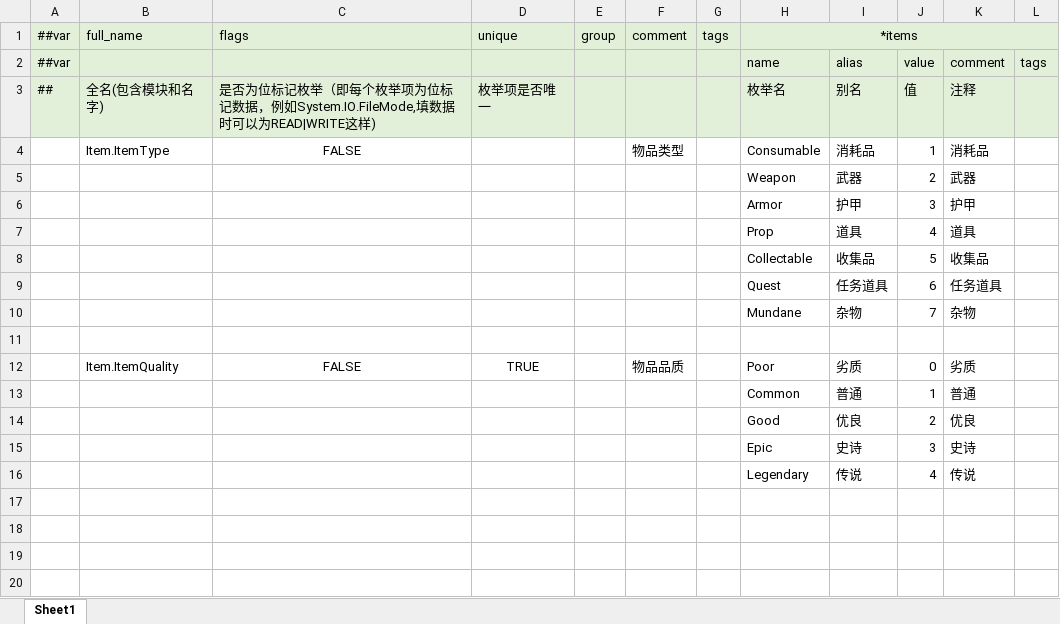
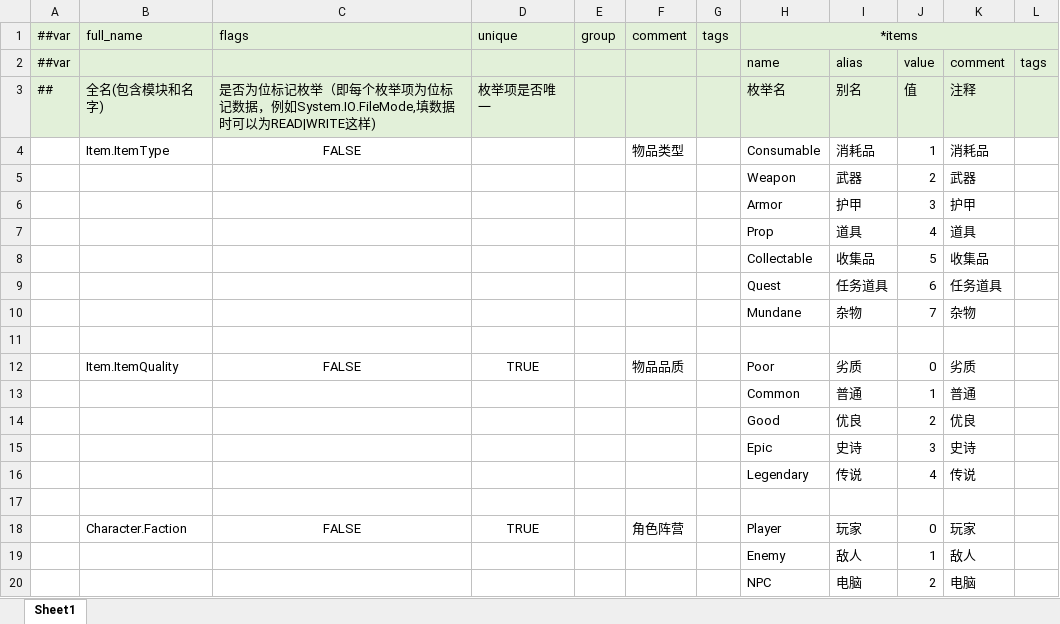
Before and after one commit to Soraku7/UECRPG, an Excel workbook: DataTemplate/Data/__enums__.xlsx, sheet Sheet1, drawn as a sheet; values as stored, in another font and other column widths than the file's, no borders; the diff names each change by its address in the sheet, - before the commit and + after, or states it on an @@ line.

Commit message:
Add Luban character config and component-based character base
- Add character.xlsx with Character.TbCharacter (id, basicInfo, age,
  story, faction) and a Character.Faction enum (Player/Enemy/NPC);
  regenerate the Luban schema and export character_tbcharacter.bytes
- Expose UDataSystem::GetTbCharacterData and add EFactionType plus
  FCharacterInfoData with a converter from cfg::Character::CharacterTable
- Introduce IUnitComponentInterface with DoInitialize/DoReset/DoDispose
  and GetCompOwner, implemented by UAttributeHandleComponent
- Add ACharacterBase: resolve info data and faction from the Luban table
  in InitializeData, then initialize every unit component on the actor;
  own an attribute handle component by default
- Switch USquadSystem::LoadPlayer to spawn BP_Player (ACharacterBase)
  instead of BP_TopDownCharacter, and update CurCharacter and
  SetCurCharacter in AUECRPGPlayerController to the new base type
- Restore the top-down camera components on AUECRPGCharacter and add
  the BP_Player asset

```diff
--- a/DataTemplate/Data/__enums__.xlsx (sheet Sheet1)
+++ b/DataTemplate/Data/__enums__.xlsx (sheet Sheet1)
+row 17: (empty)
+row 18:  | Character.Faction | FALSE | TRUE |  | 角色阵营 |  | Player | 玩家 | 0 | 玩家
+row 19:  |  |  |  |  |  |  | Enemy | 敌人 | 1 | 敌人
+row 20:  |  |  |  |  |  |  | NPC | 电脑 | 2 | 电脑
```
Also changed, not shown: DataTemplate/Data/__tables__.xlsx, 20 other files.
